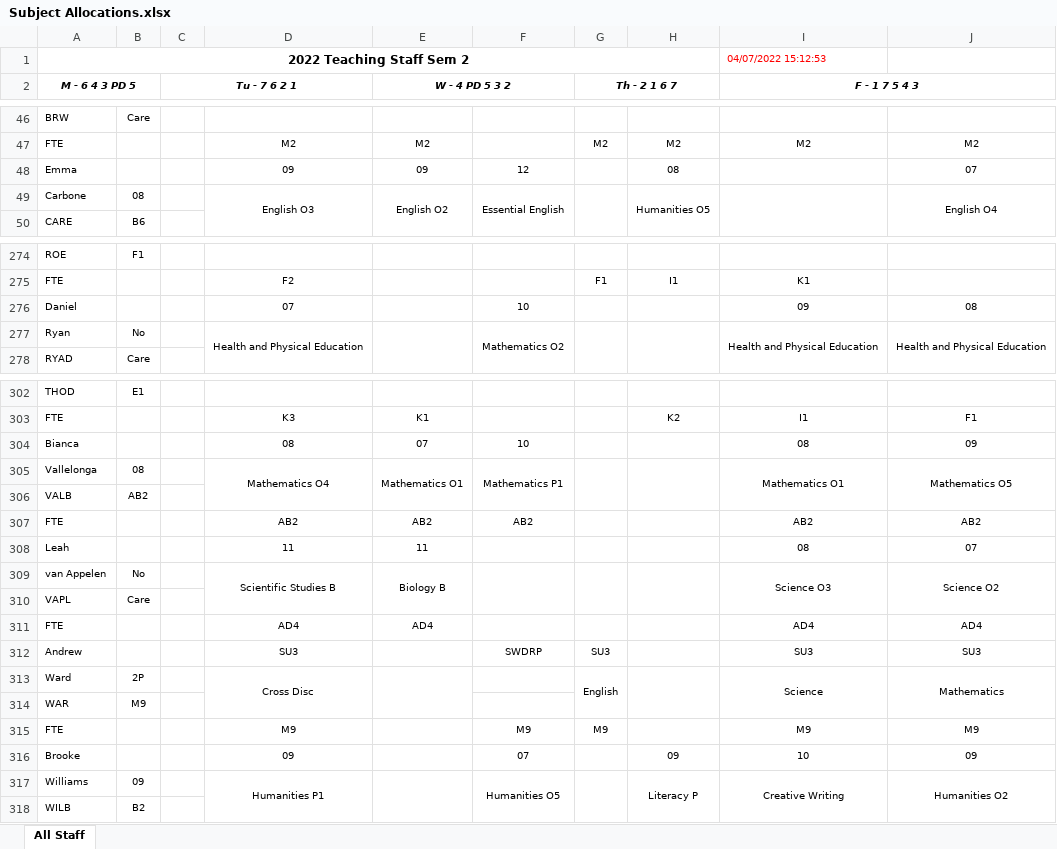
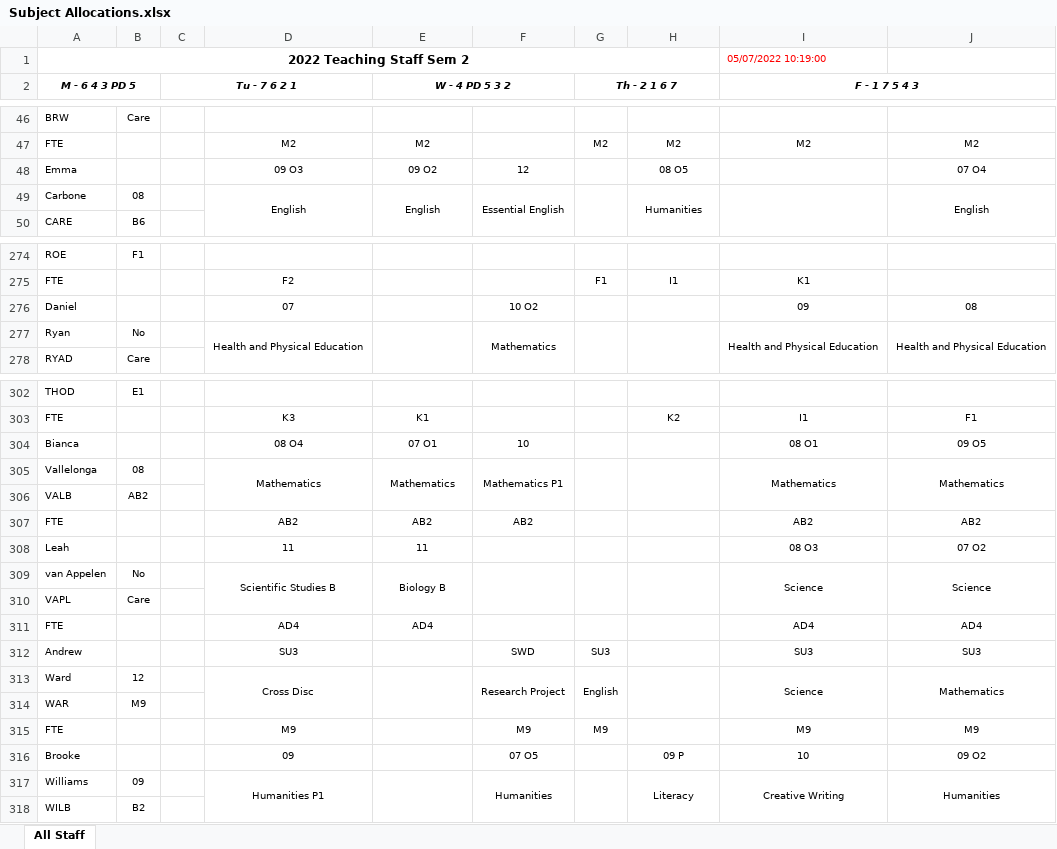
Before and after one commit to MrEldridge22/timetabling, an Excel workbook: Subject Allocations.xlsx, sheet All Staff, drawn as a sheet; only a part is shown, gaps mark what is left out; values as stored, in another font and other column widths than the file's, no borders; the diff covers the shown part only; the diff names each change by its address in the sheet, - before the commit and + after, or states it on an @@ line.

```diff
--- a/Subject Allocations.xlsx (sheet All Staff)
+++ b/Subject Allocations.xlsx (sheet All Staff)
-I1 (F - 1 7 5 4 3): 04/07/2022 15:12:53
+I1 (F - 1 7 5 4 3): 05/07/2022 10:19:00
-D48: 09
+D48: 09 O3
-E48 (W - 4 PD 5 3 2): 09
+E48 (W - 4 PD 5 3 2): 09 O2
-H48: 08
+H48: 08 O5
-J48: 07
+J48: 07 O4
-D49: English O3
+D49: English
-E49 (W - 4 PD 5 3 2): English O2
+E49 (W - 4 PD 5 3 2): English
-H49: Humanities O5
+H49: Humanities
-J49: English O4
+J49: English
-F276: 10
+F276: 10 O2
-F277: Mathematics O2
+F277: Mathematics
-D304: 08
+D304: 08 O4
-E304 (W - 4 PD 5 3 2): 07
+E304 (W - 4 PD 5 3 2): 07 O1
-I304 (F - 1 7 5 4 3): 08
+I304 (F - 1 7 5 4 3): 08 O1
-J304: 09
+J304: 09 O5
-D305: Mathematics O4
+D305: Mathematics
-E305 (W - 4 PD 5 3 2): Mathematics O1
+E305 (W - 4 PD 5 3 2): Mathematics
-I305 (F - 1 7 5 4 3): Mathematics O1
+I305 (F - 1 7 5 4 3): Mathematics
-J305: Mathematics O5
+J305: Mathematics
-I308 (F - 1 7 5 4 3): 08
+I308 (F - 1 7 5 4 3): 08 O3
-J308: 07
+J308: 07 O2
-I309 (F - 1 7 5 4 3): Science O3
+I309 (F - 1 7 5 4 3): Science
-J309: Science O2
+J309: Science
-F312: SWDRP
+F312: SWD
-B313: 2P
+B313: 12
-F313: (empty)
+F313: Research Project
+F313:F314 merged
-F316: 07
+F316: 07 O5
-H316: 09
+H316: 09 P
-J316: 09
+J316: 09 O2
-F317: Humanities O5
+F317: Humanities
-H317: Literacy P
+H317: Literacy
-J317: Humanities O2
+J317: Humanities
```
Also changed, not shown: 204 edited cells and merged cells elsewhere in this sheet, 4 other files.
